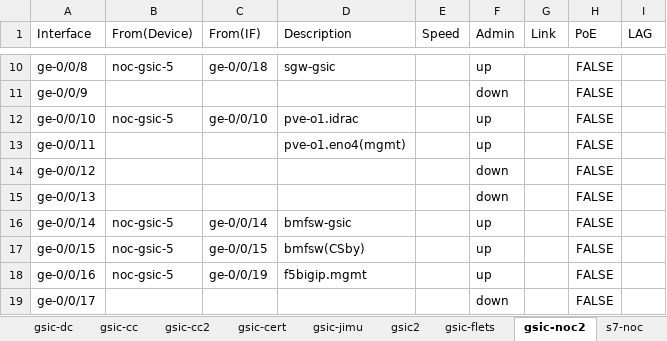
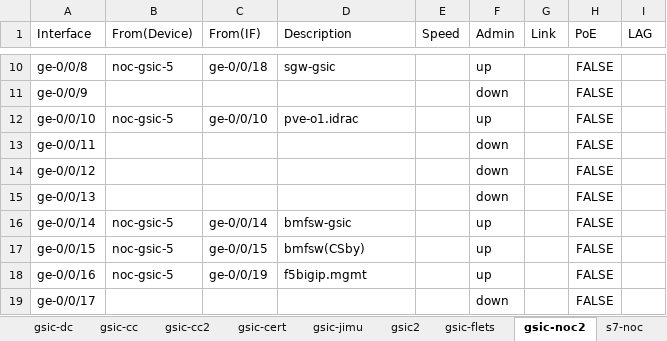
Before and after one commit to yamaoka-kitaguchi-lab/tn4-edges-deploy, an Excel workbook: helpers/port_migration_rules_part2.xlsx, sheet gsic-noc2, drawn as a sheet; only a part is shown, gaps mark what is left out; values as stored, in another font and other column widths than the file's, no borders; charts and pictures not drawn; the diff names each change by its address in the sheet, - before the commit and + after, or states it on an @@ line.

```diff
--- a/helpers/port_migration_rules_part2.xlsx (sheet gsic-noc2)
+++ b/helpers/port_migration_rules_part2.xlsx (sheet gsic-noc2)
-D13 (Description): pve-o1.eno4(mgmt)
+D13 (Description): (empty)
-F13 (Admin): up
+F13 (Admin): down
```
Also changed, not shown: sheet gsic, charts or pictures, 2 other files.
